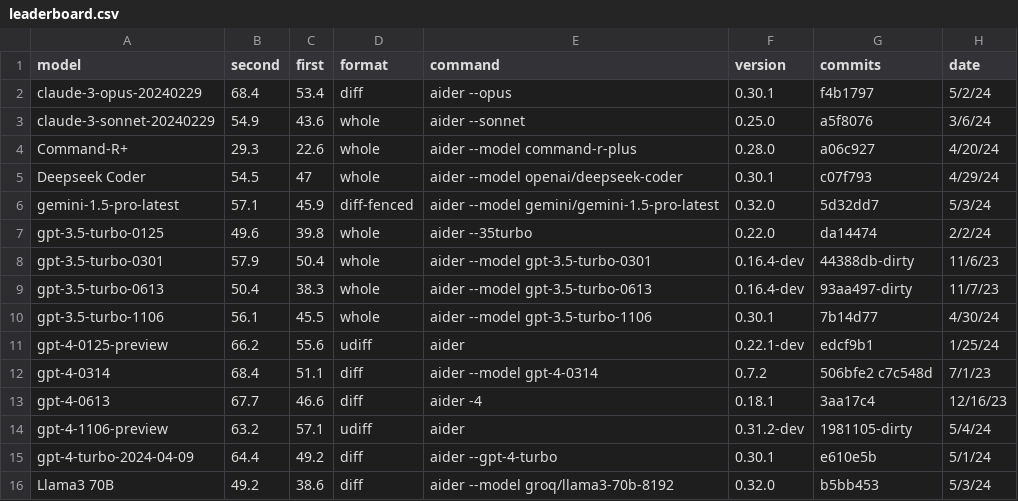
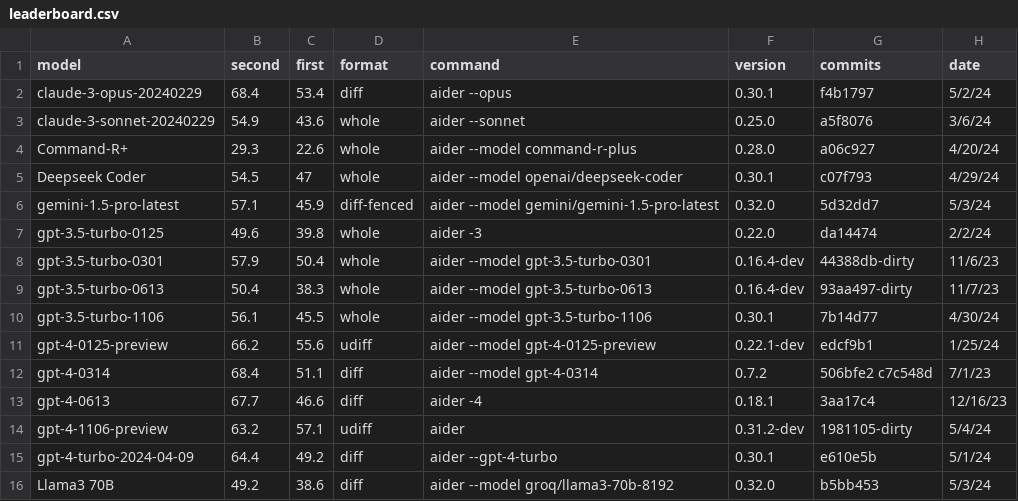
Before and after one commit to CompactSaaS-Org/aider, a CSV file: _data/leaderboard.csv, drawn as a sheet.

```diff
--- a/_data/leaderboard.csv
+++ b/_data/leaderboard.csv
@@ -6,3 +6,3 @@ Deepseek Coder,54.5,47,whole,aider --model openai/deepseek-coder,0.30.1,c07f793,
 gemini-1.5-pro-latest,57.1,45.9,diff-fenced,aider --model gemini/gemini-1.5-pro-latest,0.32.0,5d32dd7,5/3/24
-gpt-3.5-turbo-0125,49.6,39.8,whole,aider --35turbo,0.22.0,da14474,2/2/24
+gpt-3.5-turbo-0125,49.6,39.8,whole,aider -3,0.22.0,da14474,2/2/24
 gpt-3.5-turbo-0301,57.9,50.4,whole,aider --model gpt-3.5-turbo-0301,0.16.4-dev,44388db-dirty,11/6/23
@@ -10,3 +10,3 @@ gpt-3.5-turbo-0613,50.4,38.3,whole,aider --model gpt-3.5-turbo-0613,0.16.4-dev,9
 gpt-3.5-turbo-1106,56.1,45.5,whole,aider --model gpt-3.5-turbo-1106,0.30.1,7b14d77,4/30/24
-gpt-4-0125-preview,66.2,55.6,udiff,aider,0.22.1-dev,edcf9b1,1/25/24
+gpt-4-0125-preview,66.2,55.6,udiff,aider --model gpt-4-0125-preview,0.22.1-dev,edcf9b1,1/25/24
 gpt-4-0314,68.4,51.1,diff,aider --model gpt-4-0314,0.7.2,506bfe2 c7c548d,7/1/23
```
Also changed, not shown: 2 other files.
